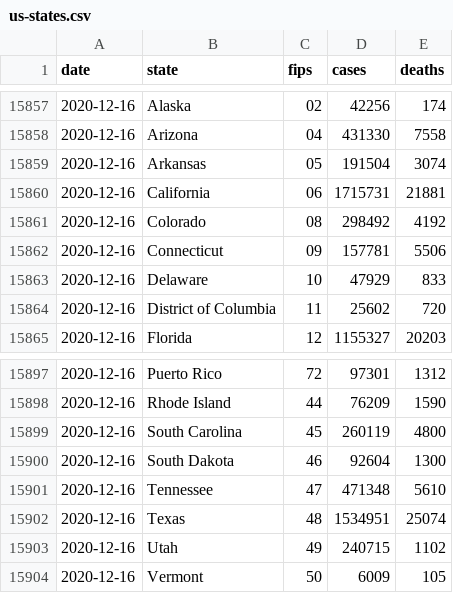
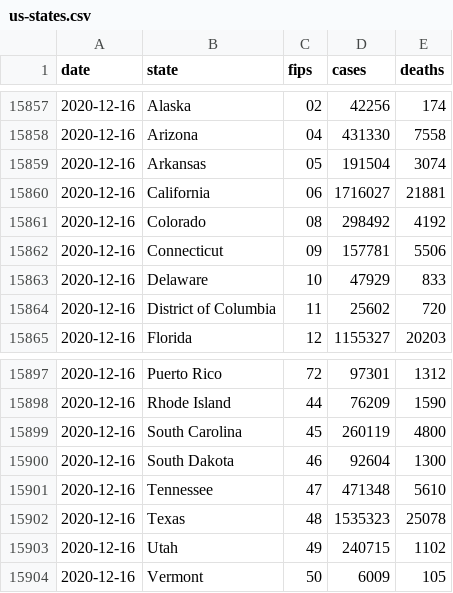
Before and after one commit to coviddata/coviddata, a CSV file: data/sources/ny_times/us-states.csv, drawn as a sheet; only a part is shown, gaps mark what is left out.

```diff
--- a/data/sources/ny_times/us-states.csv
+++ b/data/sources/ny_times/us-states.csv
@@ -15859,3 +15859,3 @@ date,state,fips,cases,deaths
 2020-12-16,Arkansas,05,191504,3074
-2020-12-16,California,06,1715731,21881
+2020-12-16,California,06,1716027,21881
 2020-12-16,Colorado,08,298492,4192
@@ -15901,3 +15901,3 @@ date,state,fips,cases,deaths
 2020-12-16,Tennessee,47,471348,5610
-2020-12-16,Texas,48,1534951,25074
+2020-12-16,Texas,48,1535323,25078
 2020-12-16,Utah,49,240715,1102
```
Also changed, not shown: docs/v1/regions/cases.csv, docs/v1/regions/deaths.csv, 7 other files.
